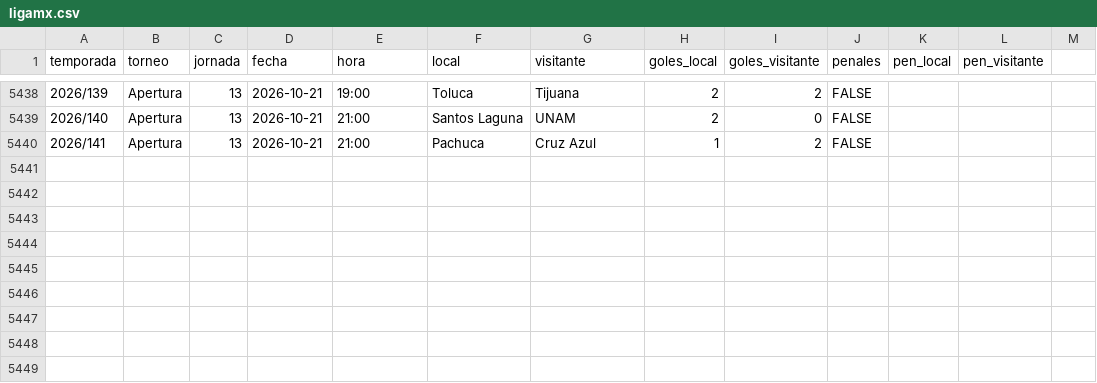
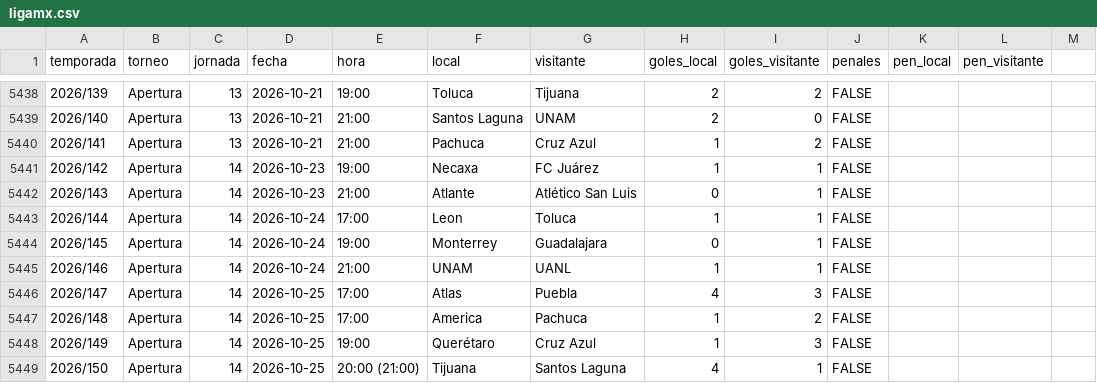
Before and after one commit to PabloDuranLopez/Predictor_LigaMx, a CSV file: data/ligamx.csv, drawn as a sheet; only a part is shown, gaps mark what is left out; the diff names each change by its address in the sheet, - before the commit and + after, or states it on an @@ line.

```diff
--- a/data/ligamx.csv
+++ b/data/ligamx.csv
+row 5441: 2026/142 | Apertura | 14 | 2026-10-23 | 19:00 | Necaxa | FC Juárez | 1 | 1 | FALSE
+row 5442: 2026/143 | Apertura | 14 | 2026-10-23 | 21:00 | Atlante | Atlético San Luis | 0 | 1 | FALSE
+row 5443: 2026/144 | Apertura | 14 | 2026-10-24 | 17:00 | Leon | Toluca | 1 | 1 | FALSE
+row 5444: 2026/145 | Apertura | 14 | 2026-10-24 | 19:00 | Monterrey | Guadalajara | 0 | 1 | FALSE
+row 5445: 2026/146 | Apertura | 14 | 2026-10-24 | 21:00 | UNAM | UANL | 1 | 1 | FALSE
+row 5446: 2026/147 | Apertura | 14 | 2026-10-25 | 17:00 | Atlas | Puebla | 4 | 3 | FALSE
+row 5447: 2026/148 | Apertura | 14 | 2026-10-25 | 17:00 | America | Pachuca | 1 | 2 | FALSE
+row 5448: 2026/149 | Apertura | 14 | 2026-10-25 | 19:00 | Querétaro | Cruz Azul | 1 | 3 | FALSE
+row 5449: 2026/150 | Apertura | 14 | 2026-10-25 | 20:00 (21:00) | Tijuana | Santos Laguna | 4 | 1 | FALSE
```
Also changed, not shown: data/partidos_predecir.csv, data/predicciones.csv.
